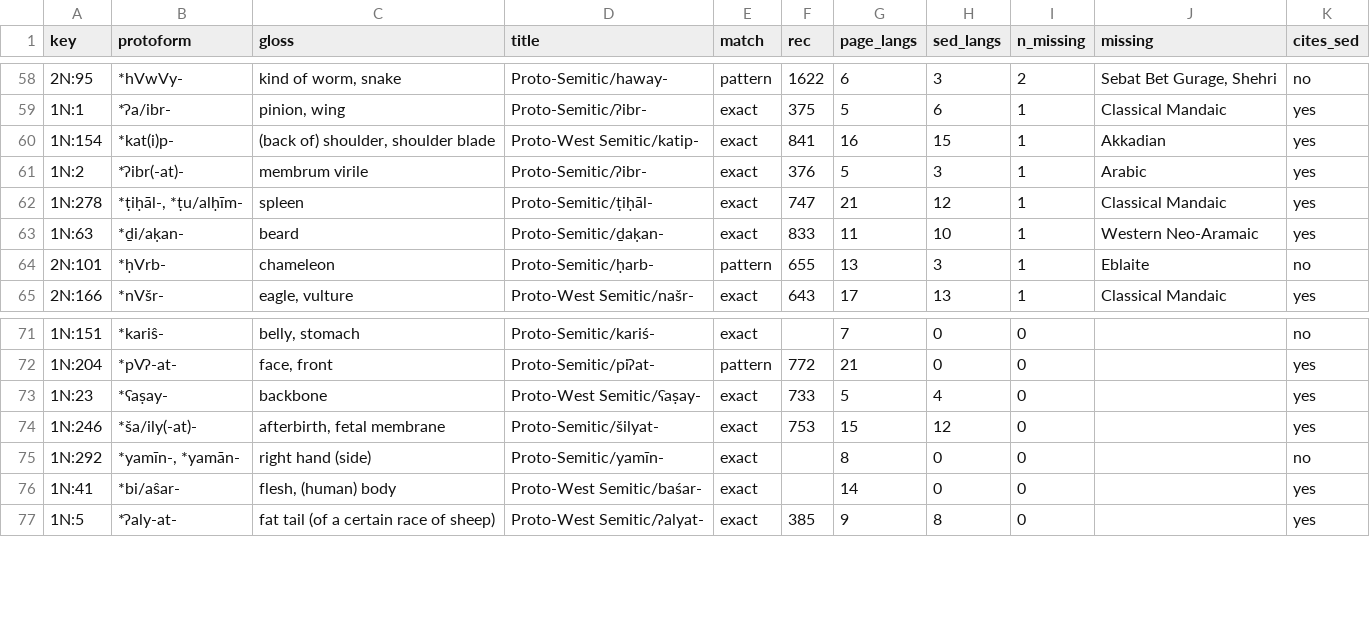
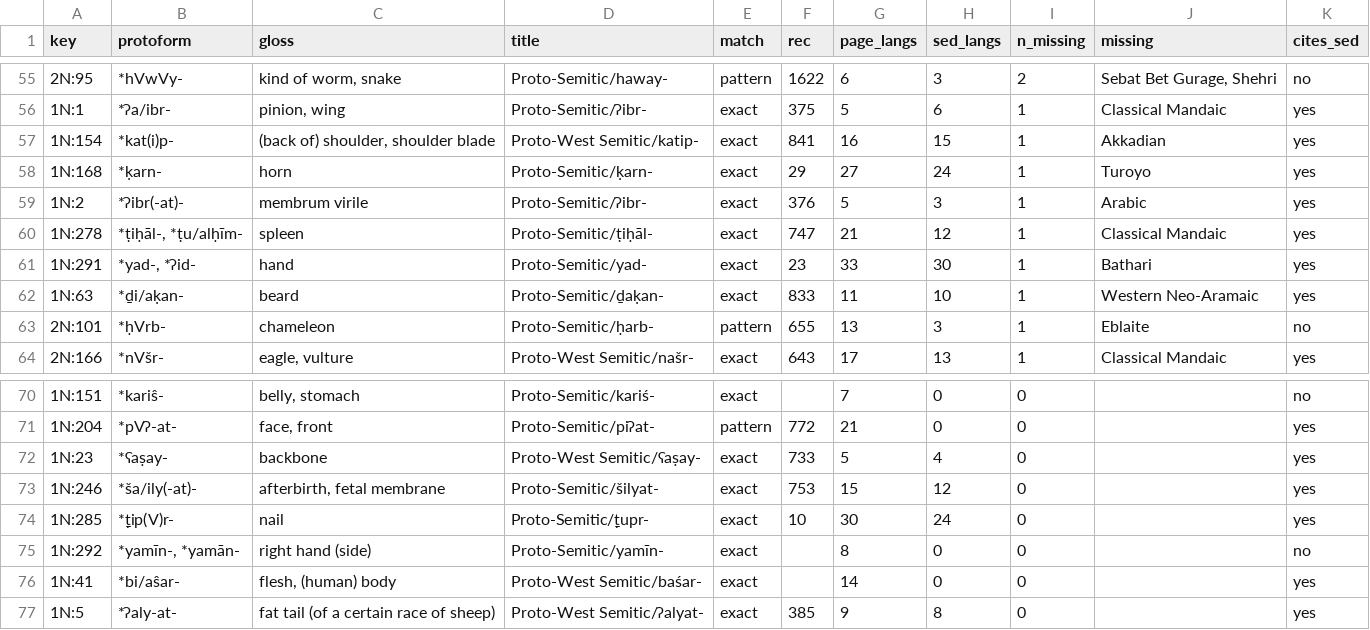
Before and after one commit to iwsfutcmd/sed-to-wiktionary-public, a TSV file: data/wiktionary/enrich_candidates.tsv, drawn as a sheet; only a part is shown, gaps mark what is left out; the diff covers the shown part only; the diff names each change by its address in the sheet, - before the commit and + after, or states it on an @@ line.

```diff
--- a/data/wiktionary/enrich_candidates.tsv
+++ b/data/wiktionary/enrich_candidates.tsv
+row 58: 1N:168 | *ḳarn- | horn | Proto-Semitic/ḳarn- | exact | 29 | 27 | 24 | 1 | Turoyo | yes
+row 61: 1N:291 | *yad-, *ʔid- | hand | Proto-Semitic/yad- | exact | 23 | 33 | 30 | 1 | Bathari | yes
+row 74: 1N:285 | *ṯ̣ip(V)r- | nail | Proto-Semitic/ṯ̣upr- | exact | 10 | 30 | 24 | 0 |  | yes
```
Also changed, not shown: 6 added rows and 9 removed rows elsewhere in this file.
